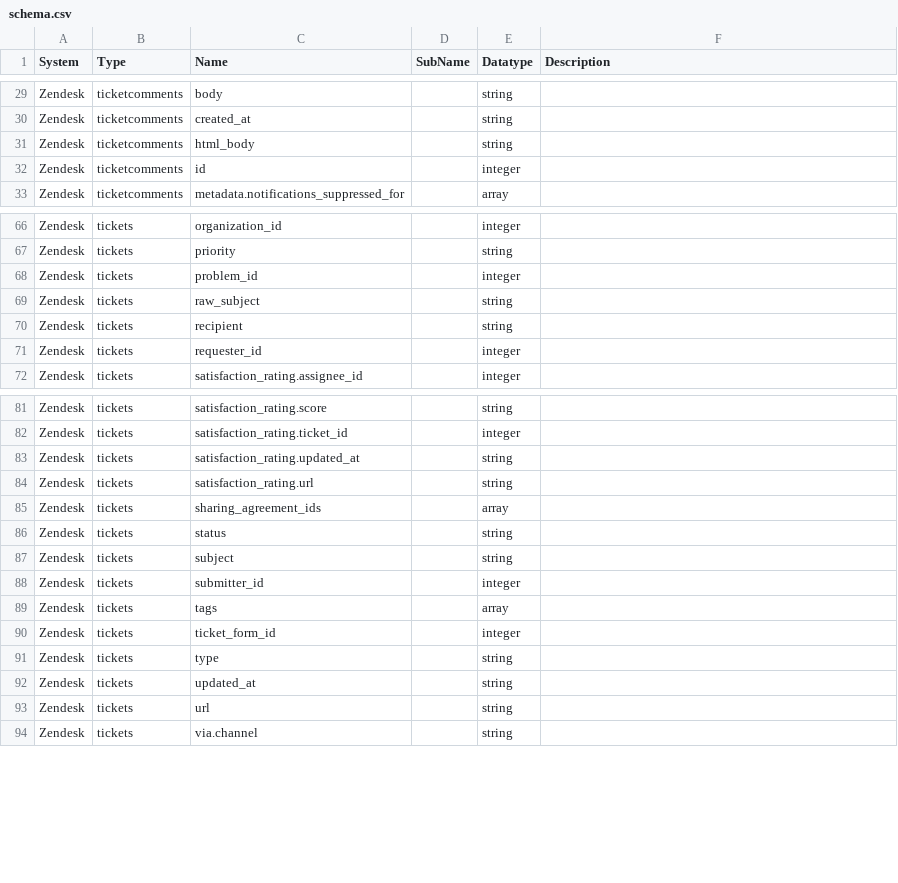
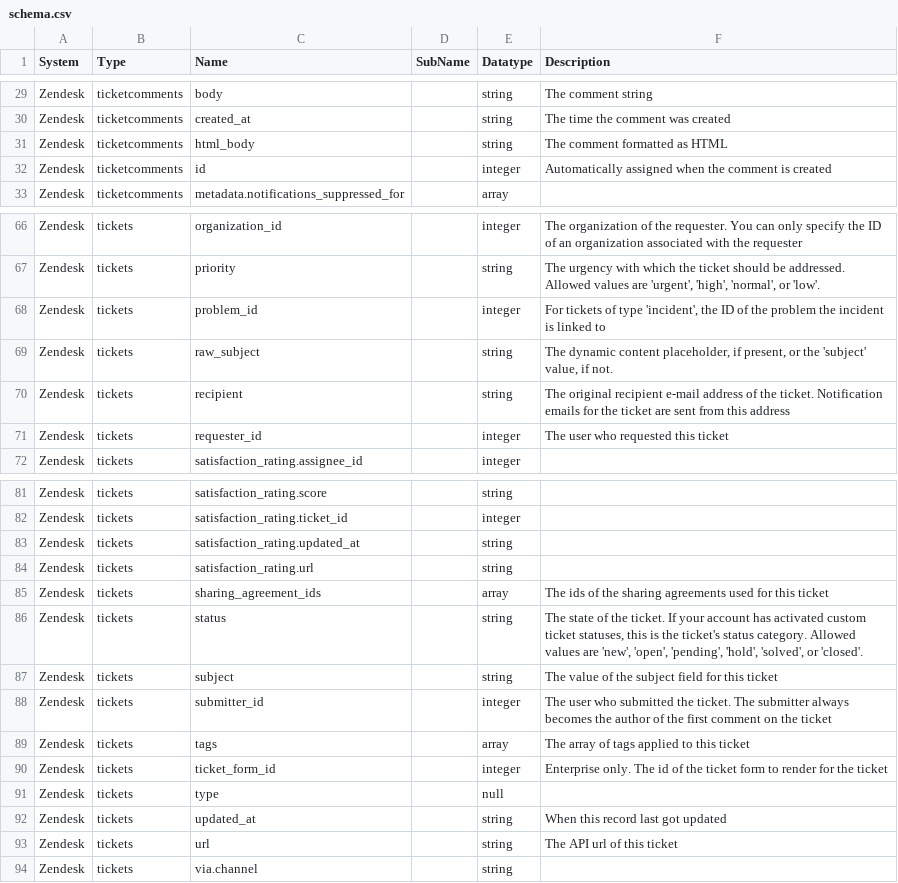
Before and after one commit to sesam-io/zendesk-connector, a CSV file: schema.csv, drawn as a sheet; only a part is shown, gaps mark what is left out; the diff covers the shown part only.

Commit message:
added more descriptions

```diff
--- a/schema.csv
+++ b/schema.csv
@@ -29,5 +29,5 @@
-"Zendesk","ticketcomments","body","","string",""
-"Zendesk","ticketcomments","created_at","","string",""
-"Zendesk","ticketcomments","html_body","","string",""
-"Zendesk","ticketcomments","id","","integer",""
+"Zendesk","ticketcomments","body","","string","The comment string"
+"Zendesk","ticketcomments","created_at","","string","The time the comment was created"
+"Zendesk","ticketcomments","html_body","","string","The comment formatted as HTML"
+"Zendesk","ticketcomments","id","","integer","Automatically assigned when the comment is created"
 "Zendesk","ticketcomments","metadata.notifications_suppressed_for","","array",""
@@ -66,7 +66,7 @@
-"Zendesk","tickets","organization_id","","integer",""
-"Zendesk","tickets","priority","","string",""
-"Zendesk","tickets","problem_id","","integer",""
-"Zendesk","tickets","raw_subject","","string",""
-"Zendesk","tickets","recipient","","string",""
-"Zendesk","tickets","requester_id","","integer",""
+"Zendesk","tickets","organization_id","","integer","The organization of the requester. You can only specify the ID of an organization associated with the requester"
+"Zendesk","tickets","priority","","string","The urgency with which the ticket should be addressed. Allowed values are 'urgent', 'high', 'normal', or 'low'."
+"Zendesk","tickets","problem_id","","integer","For tickets of type 'incident', the ID of the problem the incident is linked to"
+"Zendesk","tickets","raw_subject","","string","The dynamic content placeholder, if present, or the 'subject' value, if not."
+"Zendesk","tickets","recipient","","string","The original recipient e-mail address of the ticket. Notification emails for the ticket are sent from this address"
+"Zendesk","tickets","requester_id","","integer","The user who requested this ticket"
 "Zendesk","tickets","satisfaction_rating.assignee_id","","integer",""
@@ -84,11 +84,11 @@
 "Zendesk","tickets","satisfaction_rating.url","","string",""
-"Zendesk","tickets","sharing_agreement_ids","","array",""
-"Zendesk","tickets","status","","string",""
-"Zendesk","tickets","subject","","string",""
-"Zendesk","tickets","submitter_id","","integer",""
-"Zendesk","tickets","tags","","array",""
-"Zendesk","tickets","ticket_form_id","","integer",""
-"Zendesk","tickets","type","","string",""
-"Zendesk","tickets","updated_at","","string",""
-"Zendesk","tickets","url","","string",""
+"Zendesk","tickets","sharing_agreement_ids","","array","The ids of the sharing agreements used for this ticket"
+"Zendesk","tickets","status","","string","The state of the ticket. If your account has activated custom ticket statuses, this is the ticket's status category. Allowed values are 'new', 'open', 'pending', 'hold', 'solved', or 'closed'."
+"Zendesk","tickets","subject","","string","The value of the subject field for this ticket"
+"Zendesk","tickets","submitter_id","","integer","The user who submitted the ticket. The submitter always becomes the author of the first comment on the ticket"
+"Zendesk","tickets","tags","","array","The array of tags applied to this ticket"
+"Zendesk","tickets","ticket_form_id","","integer","Enterprise only. The id of the ticket form to render for the ticket"
+"Zendesk","tickets","type","","null",""
+"Zendesk","tickets","updated_at","","string","When this record last got updated"
+"Zendesk","tickets","url","","string","The API url of this ticket"
 "Zendesk","tickets","via.channel","","string",""
```
Also changed, not shown: 59 edited cells elsewhere in this file, 9 other files.
